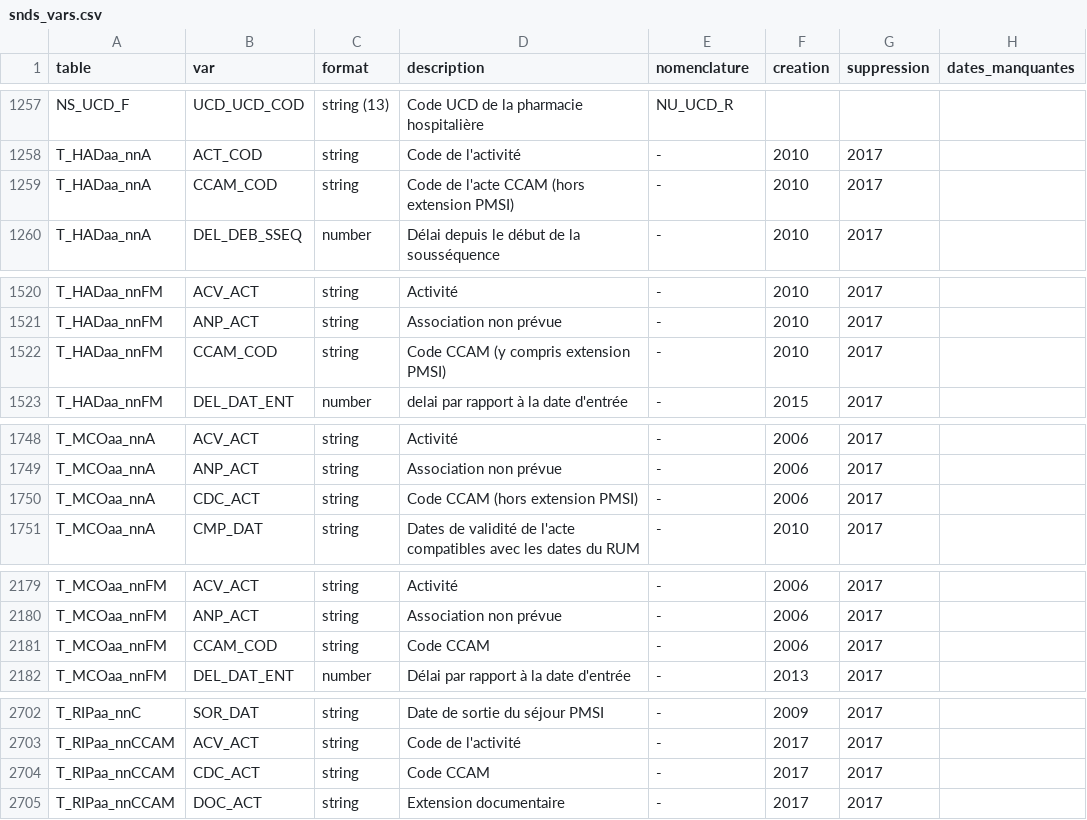
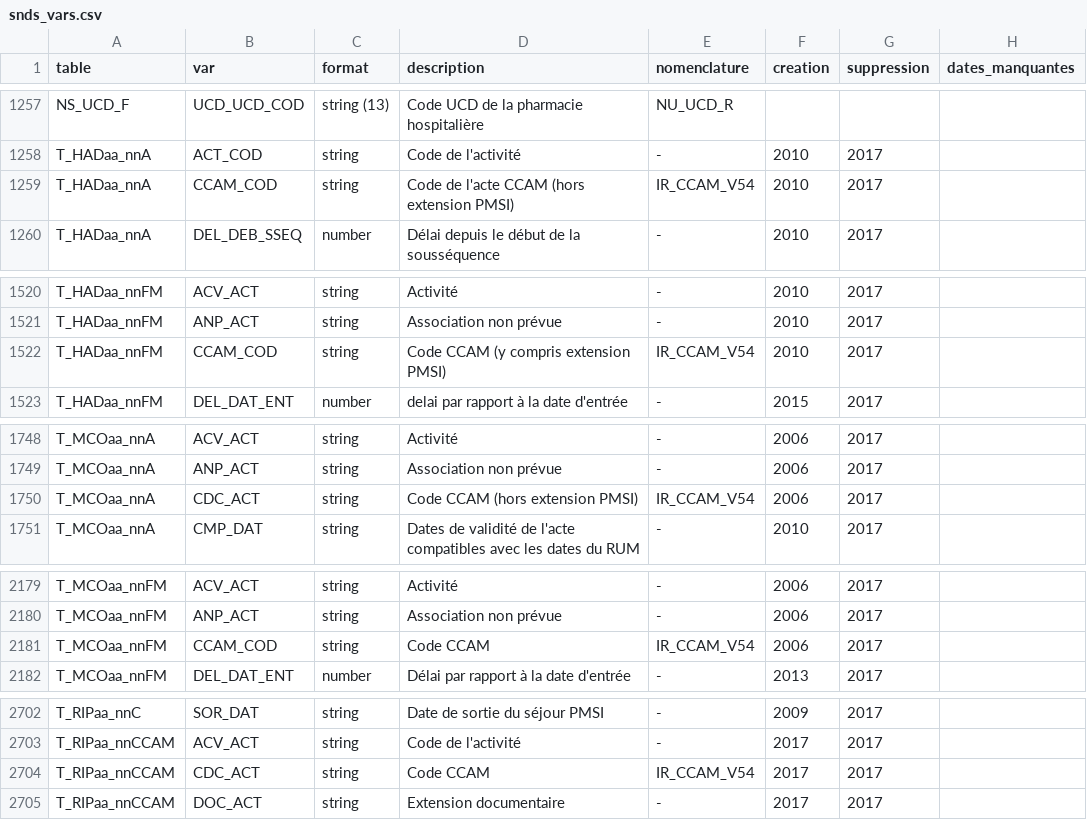
Before and after one commit to indsante/dico-snds, a CSV file: app/app_data/snds_vars.csv, drawn as a sheet; only a part is shown, gaps mark what is left out; the diff covers the shown part only.

```diff
--- a/app/app_data/snds_vars.csv
+++ b/app/app_data/snds_vars.csv
@@ -1258,3 +1258,3 @@ NS_UCD_F,UCD_UCD_COD,string (13),Code UCD de la pharmacie hospitalière,NU_UCD_R
 T_HADaa_nnA,ACT_COD,string,Code de l'activité,-,2010,2017,
-T_HADaa_nnA,CCAM_COD,string,Code de l'acte CCAM (hors extension PMSI),-,2010,2017,
+T_HADaa_nnA,CCAM_COD,string,Code de l'acte CCAM (hors extension PMSI),IR_CCAM_V54,2010,2017,
 T_HADaa_nnA,DEL_DEB_SSEQ,number,Délai depuis le début de la sousséquence,-,2010,2017,
@@ -1521,3 +1521,3 @@ T_HADaa_nnFM,ACV_ACT,string,Activité,-,2010,2017,
 T_HADaa_nnFM,ANP_ACT,string,Association non prévue,-,2010,2017,
-T_HADaa_nnFM,CCAM_COD,string,Code CCAM (y compris extension PMSI),-,2010,2017,
+T_HADaa_nnFM,CCAM_COD,string,Code CCAM (y compris extension PMSI),IR_CCAM_V54,2010,2017,
 T_HADaa_nnFM,DEL_DAT_ENT,number,delai par rapport à la date d'entrée,-,2015,2017,
@@ -1749,3 +1749,3 @@ T_MCOaa_nnA,ACV_ACT,string,Activité,-,2006,2017,
 T_MCOaa_nnA,ANP_ACT,string,Association non prévue,-,2006,2017,
-T_MCOaa_nnA,CDC_ACT,string,Code CCAM (hors extension PMSI),-,2006,2017,
+T_MCOaa_nnA,CDC_ACT,string,Code CCAM (hors extension PMSI),IR_CCAM_V54,2006,2017,
 T_MCOaa_nnA,CMP_DAT,string,Dates de validité de l'acte compatibles avec les dates du RUM,-,2010,2017,
@@ -2180,3 +2180,3 @@ T_MCOaa_nnFM,ACV_ACT,string,Activité,-,2006,2017,
 T_MCOaa_nnFM,ANP_ACT,string,Association non prévue,-,2006,2017,
-T_MCOaa_nnFM,CCAM_COD,string,Code CCAM,-,2006,2017,
+T_MCOaa_nnFM,CCAM_COD,string,Code CCAM,IR_CCAM_V54,2006,2017,
 T_MCOaa_nnFM,DEL_DAT_ENT,number,Délai par rapport à la date d'entrée,-,2013,2017,
@@ -2708,3 +2708,3 @@ T_RIPaa_nnC,SOR_DAT,string,Date de sortie du séjour PMSI,-,2009,2017,
 T_RIPaa_nnCCAM,ACV_ACT,string,Code de l'activité,-,2017,2017,
-T_RIPaa_nnCCAM,CDC_ACT,string,Code CCAM,-,2017,2017,
+T_RIPaa_nnCCAM,CDC_ACT,string,Code CCAM,IR_CCAM_V54,2017,2017,
 T_RIPaa_nnCCAM,DOC_ACT,string,Extension documentaire,-,2017,2017,
```
Also changed, not shown: 3 edited cells elsewhere in this file, 1 other file.
